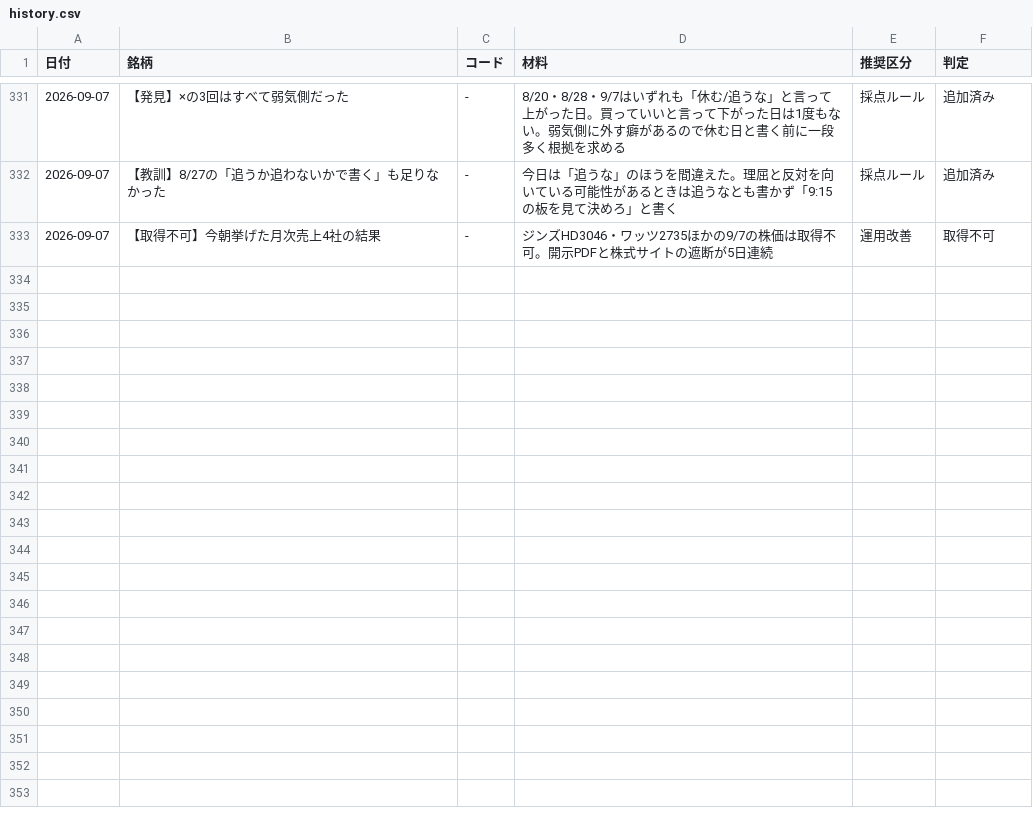
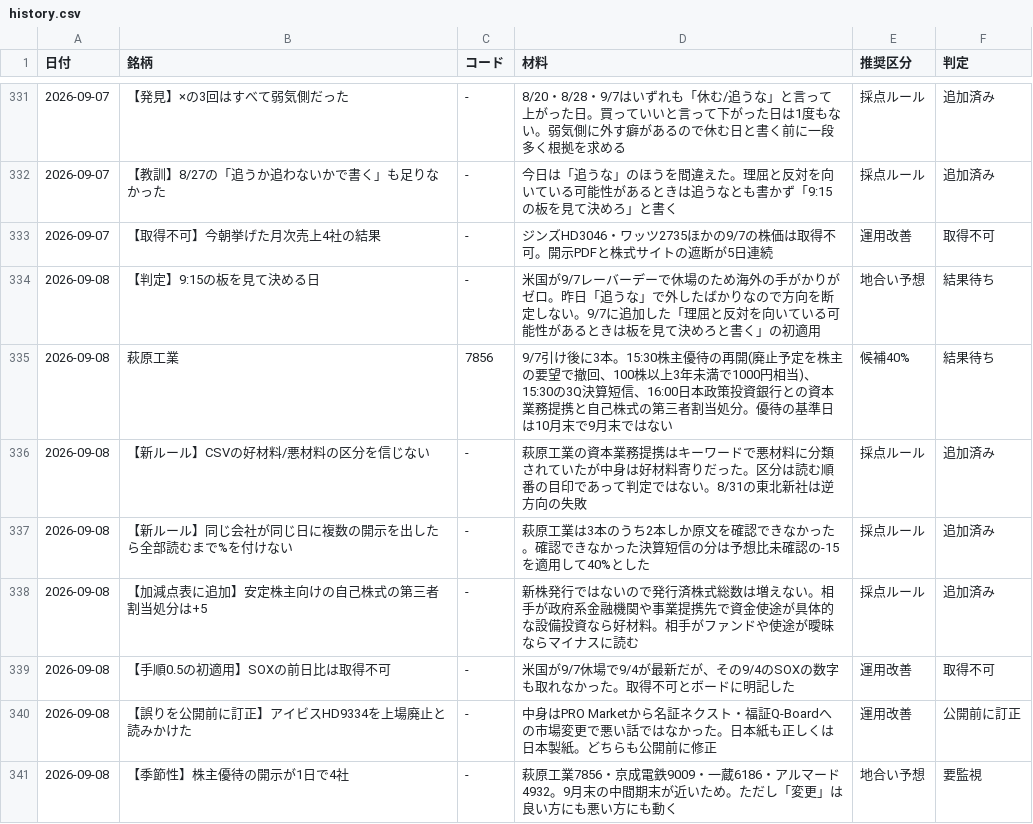
Before and after one commit to OGAKUZU/ogakuzu.github.io, a CSV file: automation/ledger/history.csv, drawn as a sheet; only a part is shown, gaps mark what is left out.

```diff
--- a/automation/ledger/history.csv
+++ b/automation/ledger/history.csv
@@ -333 +333,9 @@
 2026-09-07,【取得不可】今朝挙げた月次売上4社の結果,-,ジンズHD3046・ワッツ2735ほかの9/7の株価は取得不可。開示PDFと株式サイトの遮断が5日連続,運用改善,取得不可
+2026-09-08,【判定】9:15の板を見て決める日,-,米国が9/7レーバーデーで休場のため海外の手がかりがゼロ。昨日「追うな」で外したばかりなので方向を断定しない。9/7に追加した「理屈と反対を向いている可能性があるときは板を見て決めろと書く」の初適用,地合い予想,結果待ち
+2026-09-08,萩原工業,7856,9/7引け後に3本。15:30株主優待の再開(廃止予定を株主の要望で撤回、100株以上3年未満で1000円相当)、15:30の3Q決算短信、16:00日本政策投資銀行との資本業務提携と自己株式の第三者割当処分。優待の基準日は10月末で9月末ではない,候補40%,結果待ち
+2026-09-08,【新ルール】CSVの好材料/悪材料の区分を信じない,-,萩原工業の資本業務提携はキーワードで悪材料に分類されていたが中身は好材料寄りだった。区分は読む順番の目印であって判定ではない。8/31の東北新社は逆方向の失敗,採点ルール,追加済み
+2026-09-08,【新ルール】同じ会社が同じ日に複数の開示を出したら全部読むまで%を付けない,-,萩原工業は3本のうち2本しか原文を確認できなかった。確認できなかった決算短信の分は予想比未確認の-15を適用して40%とした,採点ルール,追加済み
+2026-09-08,【加減点表に追加】安定株主向けの自己株式の第三者割当処分は+5,-,新株発行ではないので発行済株式総数は増えない。相手が政府系金融機関や事業提携先で資金使途が具体的な設備投資なら好材料。相手がファンドや使途が曖昧ならマイナスに読む,採点ルール,追加済み
+2026-09-08,【手順0.5の初適用】SOXの前日比は取得不可,-,米国が9/7休場で9/4が最新だが、その9/4のSOXの数字も取れなかった。取得不可とボードに明記した,運用改善,取得不可
+2026-09-08,【誤りを公開前に訂正】アイビスHD9334を上場廃止と読みかけた,-,中身はPRO Marketから名証ネクスト・福証Q-Boardへの市場変更で悪い話ではなかった。日本紙も正しくは日本製紙。どちらも公開前に修正,運用改善,公開前に訂正
+2026-09-08,【季節性】株主優待の開示が1日で4社,-,萩原工業7856・京成電鉄9009・一蔵6186・アルマード4932。9月末の中間期末が近いため。ただし「変更」は良い方にも悪い方にも動く,地合い予想,要監視
```
Also changed, not shown: 2 other files.
